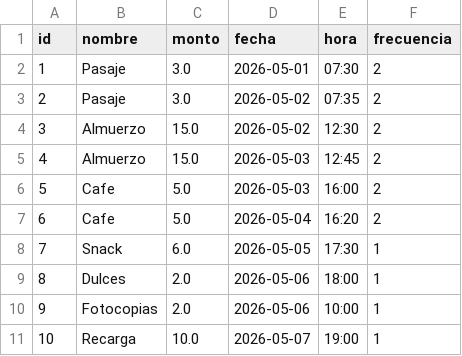
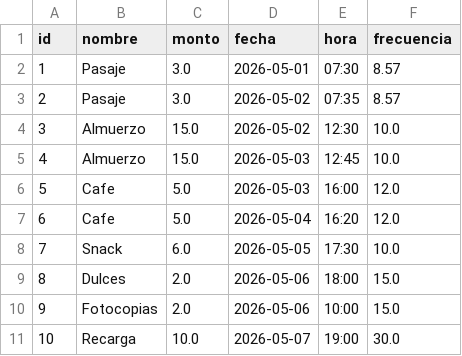
Before and after one commit to FabianNogales/antcluster, a CSV file: data/gastos_demo.csv, drawn as a sheet.

Commit message:
Calculo de frecuencia con archivos CSV reales

```diff
--- a/data/gastos_demo.csv
+++ b/data/gastos_demo.csv
@@ -1,11 +1,11 @@
 id,nombre,monto,fecha,hora,frecuencia
-1,Pasaje,3.0,2026-05-01,07:30,2
-2,Pasaje,3.0,2026-05-02,07:35,2
-3,Almuerzo,15.0,2026-05-02,12:30,2
-4,Almuerzo,15.0,2026-05-03,12:45,2
-5,Cafe,5.0,2026-05-03,16:00,2
-6,Cafe,5.0,2026-05-04,16:20,2
-7,Snack,6.0,2026-05-05,17:30,1
-8,Dulces,2.0,2026-05-06,18:00,1
-9,Fotocopias,2.0,2026-05-06,10:00,1
-10,Recarga,10.0,2026-05-07,19:00,1
+1,Pasaje,3.0,2026-05-01,07:30,8.57
+2,Pasaje,3.0,2026-05-02,07:35,8.57
+3,Almuerzo,15.0,2026-05-02,12:30,10.0
+4,Almuerzo,15.0,2026-05-03,12:45,10.0
+5,Cafe,5.0,2026-05-03,16:00,12.0
+6,Cafe,5.0,2026-05-04,16:20,12.0
+7,Snack,6.0,2026-05-05,17:30,10.0
+8,Dulces,2.0,2026-05-06,18:00,15.0
+9,Fotocopias,2.0,2026-05-06,10:00,15.0
+10,Recarga,10.0,2026-05-07,19:00,30.0
```
Also changed, not shown: 1 other file.
